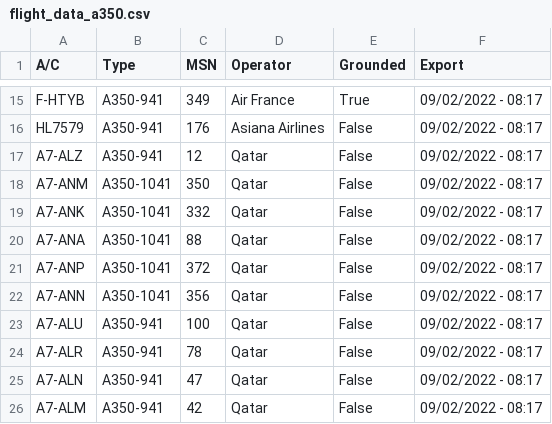
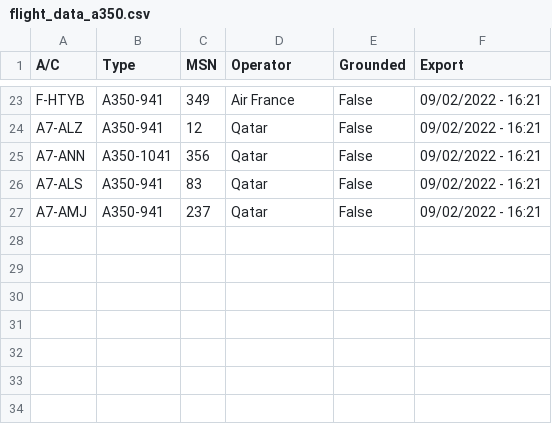
Before and after one commit to clintjb/clintjb.github.v2, a CSV file: _data/flight_data_a350.csv, drawn as a sheet; only a part is shown, gaps mark what is left out; removed rows and columns are numbered as before the commit, all else as after; the diff covers the shown part only; the diff names each change by its address in the sheet, - before the commit and + after, or states it on an @@ line.

```diff
--- a/_data/flight_data_a350.csv
+++ b/_data/flight_data_a350.csv
-E23 (Grounded): True
+E23 (Grounded): False
-F23 (Export): 09/02/2022 - 08:17
+F23 (Export): 09/02/2022 - 16:21
-row 16: HL7579 | A350-941 | 176 | Asiana Airlines | False | 09/02/2022 - 08:17
-F24 (Export): 09/02/2022 - 08:17
+F24 (Export): 09/02/2022 - 16:21
-row 18: A7-ANM | A350-1041 | 350 | Qatar | False | 09/02/2022 - 08:17
-row 19: A7-ANK | A350-1041 | 332 | Qatar | False | 09/02/2022 - 08:17
-row 20: A7-ANA | A350-1041 | 88 | Qatar | False | 09/02/2022 - 08:17
-row 21: A7-ANP | A350-1041 | 372 | Qatar | False | 09/02/2022 - 08:17
-F25:F26 (Export): 09/02/2022 - 08:17
+F25:F26 (Export): 09/02/2022 - 16:21
-A26 (A/C): A7-ALU
+A26 (A/C): A7-ALS
-C26 (MSN): 100
+C26 (MSN): 83
-row 24: A7-ALR | A350-941 | 78 | Qatar | False | 09/02/2022 - 08:17
-row 25: A7-ALN | A350-941 | 47 | Qatar | False | 09/02/2022 - 08:17
-A27 (A/C): A7-ALM
+A27 (A/C): A7-AMJ
-C27 (MSN): 42
+C27 (MSN): 237
-F27 (Export): 09/02/2022 - 08:17
+F27 (Export): 09/02/2022 - 16:21
```
Also changed, not shown: 13 added rows, 5 removed rows and 16 edited cells elsewhere in this file, 1 other file.
